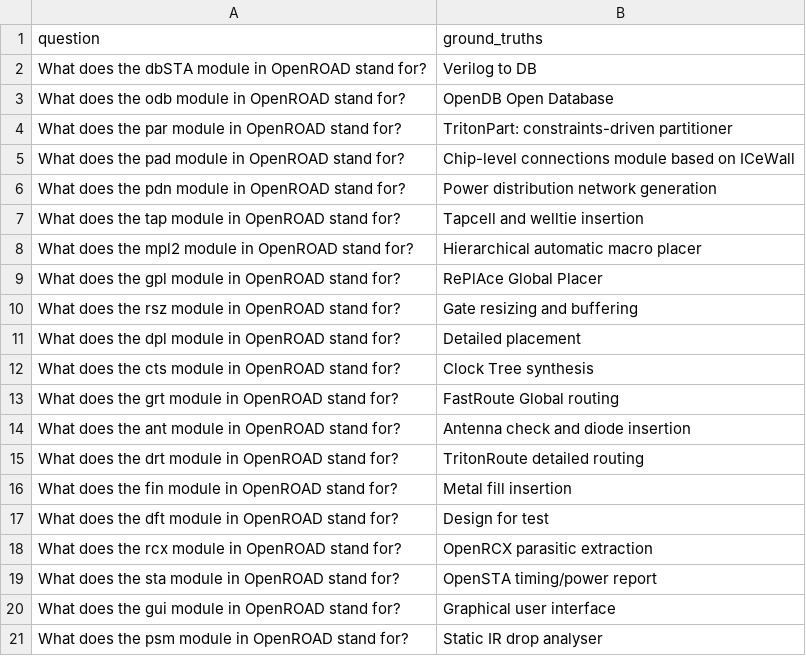
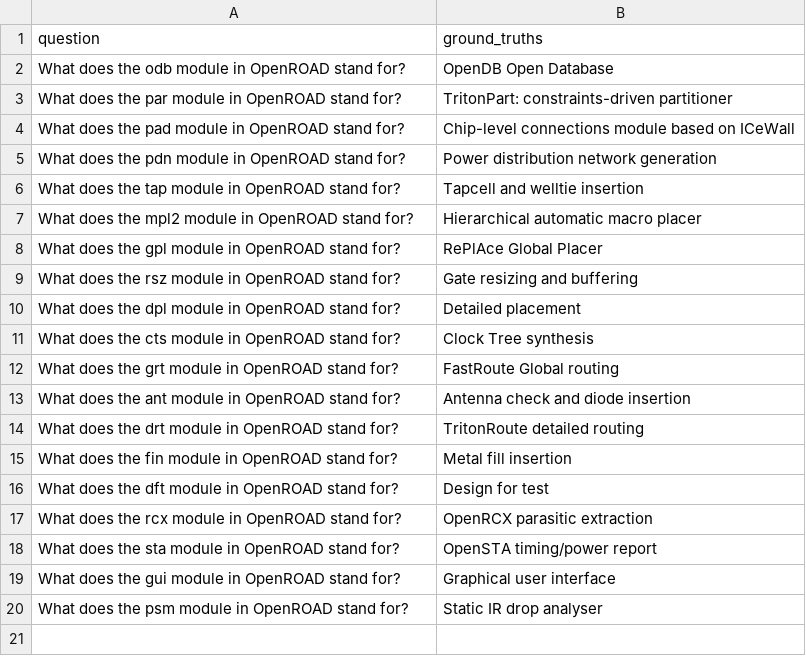
Before and after one commit to luarss/OpenROAD-assistant, a CSV file: evaluation/or.csv, drawn as a sheet.

```diff
--- a/evaluation/or.csv
+++ b/evaluation/or.csv
@@ -1,3 +1,2 @@
 question,ground_truths
-What does the dbSTA module in OpenROAD stand for?,Verilog to DB
 What does the odb module in OpenROAD stand for?,OpenDB Open Database
```
Also changed, not shown: 2 other files.
